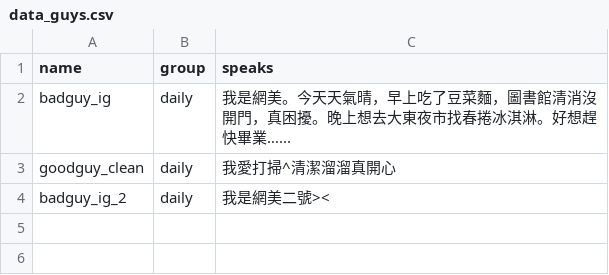
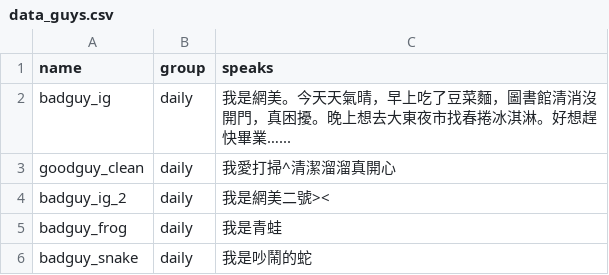
Before and after one commit to ienming/snail-journey, a CSV file: src/data/data_guys.csv, drawn as a sheet; the diff names each change by its address in the sheet, - before the commit and + after, or states it on an @@ line.

Commit message:
udpate guys' data

```diff
--- a/src/data/data_guys.csv
+++ b/src/data/data_guys.csv
+row 5: badguy_frog | daily | 我是青蛙
+row 6: badguy_snake | daily | 我是吵鬧的蛇
```
Also changed, not shown: 1 other file.
